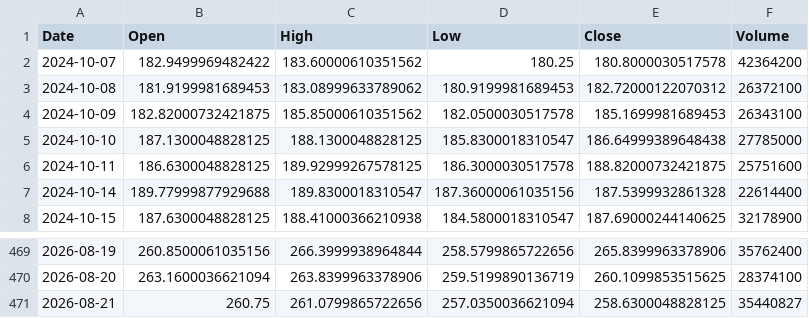
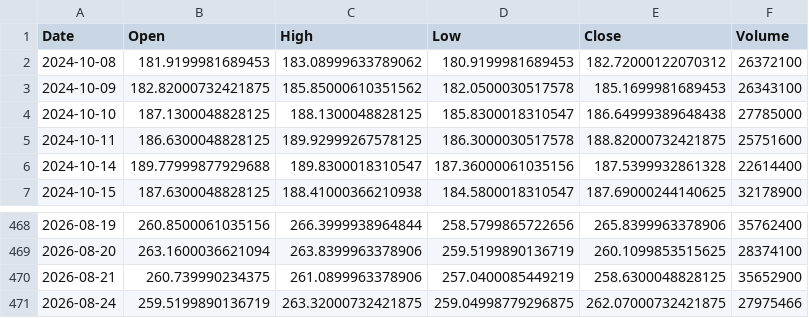
Before and after one commit to Gugua-hub/ai-stock-advisor, a CSV file: output/cache/AMZN.csv, drawn as a sheet; only a part is shown, gaps mark what is left out.

```diff
--- a/output/cache/AMZN.csv
+++ b/output/cache/AMZN.csv
@@ -1,3 +1,2 @@
 Date,Open,High,Low,Close,Volume
-2024-10-07,182.9499969482422,183.60000610351562,180.25,180.8000030517578,42364200
 2024-10-08,181.9199981689453,183.08999633789062,180.9199981689453,182.72000122070312,26372100
@@ -470,2 +469,3 @@ Date,Open,High,Low,Close,Volume
 2026-08-20,263.1600036621094,263.8399963378906,259.5199890136719,260.1099853515625,28374100
-2026-08-21,260.75,261.0799865722656,257.0350036621094,258.6300048828125,35440827
+2026-08-21,260.739990234375,261.0899963378906,257.0400085449219,258.6300048828125,35652900
+2026-08-24,259.5199890136719,263.32000732421875,259.04998779296875,262.07000732421875,27975466
```
Also changed, not shown: output/cache/AAPL.csv, output/cache/GOOGL.csv, 10 other files.
